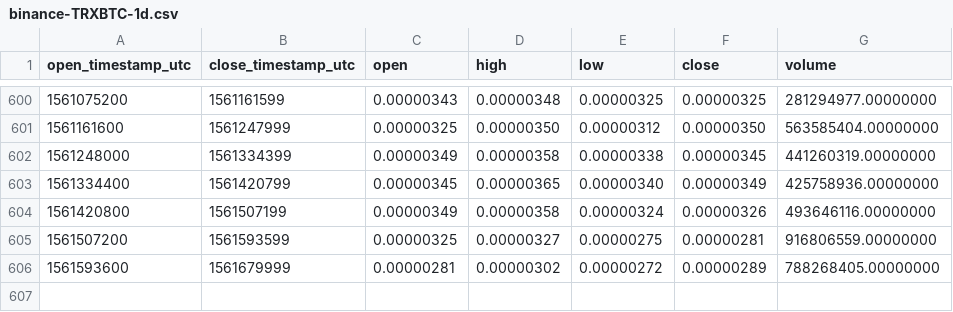
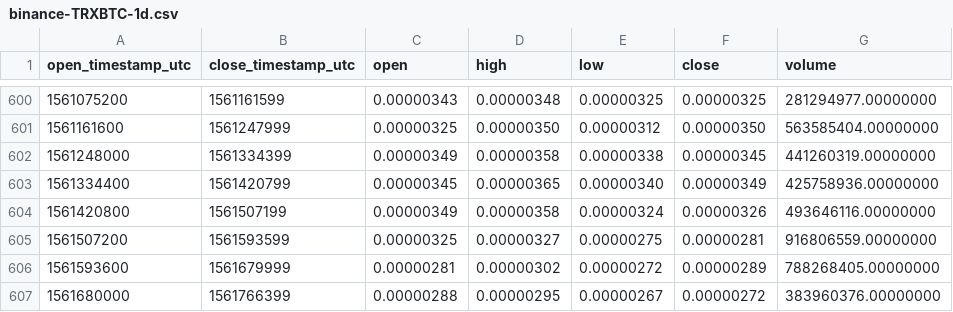
Before and after one commit to cryptobigbro/binance-TRXBTC, a CSV file: binance-TRXBTC-1d.csv, drawn as a sheet; only a part is shown, gaps mark what is left out; the diff names each change by its address in the sheet, - before the commit and + after, or states it on an @@ line.

Commit message:
Update OHLCV data.

```diff
--- a/binance-TRXBTC-1d.csv
+++ b/binance-TRXBTC-1d.csv
+row 607: 1561680000 | 1561766399 | 0.00000288 | 0.00000295 | 0.00000267 | 0.00000272 | 383960376.00000000
```
Also changed, not shown: 1 other file.
